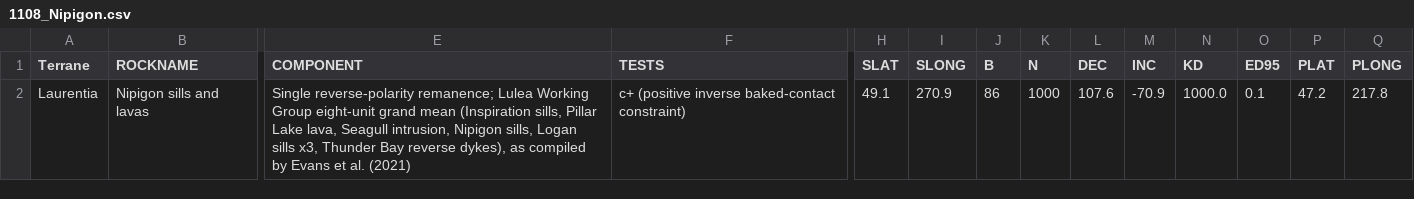
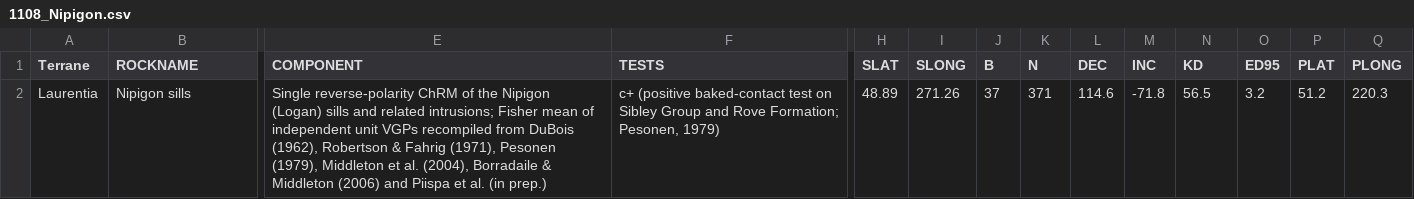
Before and after one commit to Swanson-Hysell-Group/2026_Laurentia_Precambrian_poles, a CSV file: data/nordic_summaries/1108_Nipigon.csv, drawn as a sheet; only a part is shown, gaps mark what is left out; the diff covers the shown part only; the diff names each change by its address in the sheet, - before the commit and + after, or states it on an @@ line.

Commit message:
progress on compilation summary focused on Nipigon addition

```diff
--- a/data/nordic_summaries/1108_Nipigon.csv
+++ b/data/nordic_summaries/1108_Nipigon.csv
-B2 (ROCKNAME): Nipigon sills and lavas
+B2 (ROCKNAME): Nipigon sills
-E2 (COMPONENT): Single reverse-polarity remanence; Lulea Working Group eight-unit grand mean (Inspiration sills, Pillar Lake lava, Seagull intrusion, Nipigon sills, Logan sills x3, Thunder Bay reverse dykes), as compiled by Evans et al. (2021)
+E2 (COMPONENT): Single reverse-polarity ChRM of the Nipigon (Logan) sills and related intrusions; Fisher mean of independent unit VGPs recompiled from DuBois (1962), Robertson & Fahrig (1971), Pesonen (1979), Middleton et al. (2004), Borradaile & Middleton (2006) and Piispa et al. (in prep.)
-F2 (TESTS): c+ (positive inverse baked-contact constraint)
+F2 (TESTS): c+ (positive baked-contact test on Sibley Group and Rove Formation; Pesonen, 1979)
-H2 (SLAT): 49.1
+H2 (SLAT): 48.89
-I2 (SLONG): 270.9
+I2 (SLONG): 271.26
-J2 (B): 86
+J2 (B): 37
-K2 (N): 1000
+K2 (N): 371
-L2 (DEC): 107.6
+L2 (DEC): 114.6
-M2 (INC): -70.9
+M2 (INC): -71.8
-N2 (KD): 1000.0
+N2 (KD): 56.5
-O2 (ED95): 0.1
+O2 (ED95): 3.2
-P2 (PLAT): 47.2
+P2 (PLAT): 51.2
-Q2 (PLONG): 217.8
+Q2 (PLONG): 220.3
```
Also changed, not shown: 17 edited cells elsewhere in this file, data/nordic_summaries/1078_Nonesuch.csv, 1 other file.
